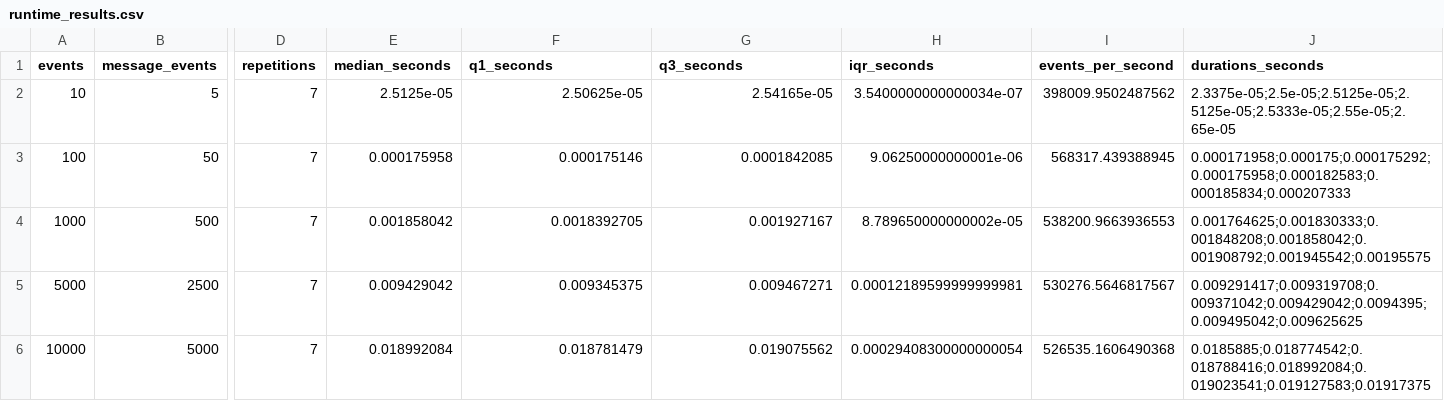
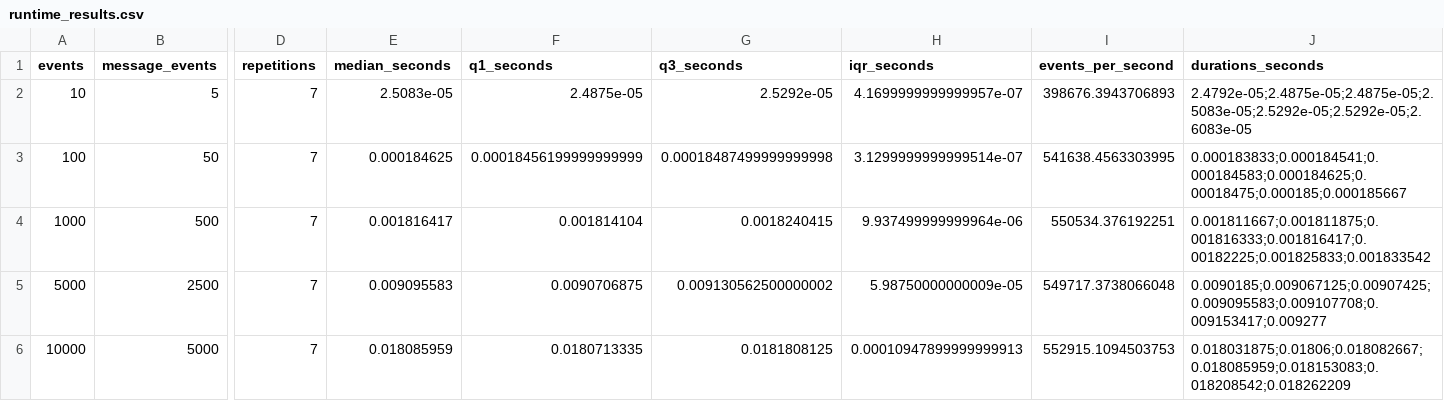
Before and after one commit to cero1979/coalgebraic-agent-swarms, a CSV file: experiments/results/runtime_results.csv, drawn as a sheet; only a part is shown, gaps mark what is left out; the diff names each change by its address in the sheet, - before the commit and + after, or states it on an @@ line.

```diff
--- a/experiments/results/runtime_results.csv
+++ b/experiments/results/runtime_results.csv
-E2 (median_seconds): 2.5125e-05
+E2 (median_seconds): 2.5083e-05
-F2 (q1_seconds): 2.50625e-05
+F2 (q1_seconds): 2.4875e-05
-G2 (q3_seconds): 2.54165e-05
+G2 (q3_seconds): 2.5292e-05
-H2 (iqr_seconds): 3.5400000000000034e-07
+H2 (iqr_seconds): 4.1699999999999957e-07
-I2 (events_per_second): 398009.9502487562
+I2 (events_per_second): 398676.3943706893
-J2 (durations_seconds): 2.3375e-05;2.5e-05;2.5125e-05;2.5125e-05;2.5333e-05;2.55e-05;2.65e-05
+J2 (durations_seconds): 2.4792e-05;2.4875e-05;2.4875e-05;2.5083e-05;2.5292e-05;2.5292e-05;2.6083e-05
-E3 (median_seconds): 0.000175958
+E3 (median_seconds): 0.000184625
-F3 (q1_seconds): 0.000175146
+F3 (q1_seconds): 0.00018456199999999999
-G3 (q3_seconds): 0.0001842085
+G3 (q3_seconds): 0.00018487499999999998
-H3 (iqr_seconds): 9.06250000000001e-06
+H3 (iqr_seconds): 3.1299999999999514e-07
-I3 (events_per_second): 568317.439388945
+I3 (events_per_second): 541638.4563303995
-J3 (durations_seconds): 0.000171958;0.000175;0.000175292;0.000175958;0.000182583;0.000185834;0.000207333
+J3 (durations_seconds): 0.000183833;0.000184541;0.000184583;0.000184625;0.00018475;0.000185;0.000185667
-E4 (median_seconds): 0.001858042
+E4 (median_seconds): 0.001816417
-F4 (q1_seconds): 0.0018392705
+F4 (q1_seconds): 0.001814104
-G4 (q3_seconds): 0.001927167
+G4 (q3_seconds): 0.0018240415
-H4 (iqr_seconds): 8.789650000000002e-05
+H4 (iqr_seconds): 9.937499999999964e-06
-I4 (events_per_second): 538200.9663936553
+I4 (events_per_second): 550534.376192251
-J4 (durations_seconds): 0.001764625;0.001830333;0.001848208;0.001858042;0.001908792;0.001945542;0.00195575
+J4 (durations_seconds): 0.001811667;0.001811875;0.001816333;0.001816417;0.00182225;0.001825833;0.001833542
-E5 (median_seconds): 0.009429042
+E5 (median_seconds): 0.009095583
-F5 (q1_seconds): 0.009345375
+F5 (q1_seconds): 0.0090706875
-G5 (q3_seconds): 0.009467271
+G5 (q3_seconds): 0.009130562500000002
-H5 (iqr_seconds): 0.00012189599999999981
+H5 (iqr_seconds): 5.98750000000009e-05
-I5 (events_per_second): 530276.5646817567
+I5 (events_per_second): 549717.3738066048
-J5 (durations_seconds): 0.009291417;0.009319708;0.009371042;0.009429042;0.0094395;0.009495042;0.009625625
+J5 (durations_seconds): 0.0090185;0.009067125;0.00907425;0.009095583;0.009107708;0.009153417;0.009277
-E6 (median_seconds): 0.018992084
+E6 (median_seconds): 0.018085959
-F6 (q1_seconds): 0.018781479
+F6 (q1_seconds): 0.0180713335
-G6 (q3_seconds): 0.019075562
+G6 (q3_seconds): 0.0181808125
-H6 (iqr_seconds): 0.00029408300000000054
+H6 (iqr_seconds): 0.00010947899999999913
-I6 (events_per_second): 526535.1606490368
+I6 (events_per_second): 552915.1094503753
-J6 (durations_seconds): 0.0185885;0.018774542;0.018788416;0.018992084;0.019023541;0.019127583;0.01917375
+J6 (durations_seconds): 0.018031875;0.01806;0.018082667;0.018085959;0.018153083;0.018208542;0.018262209
```
Also changed, not shown: 9 other files.
